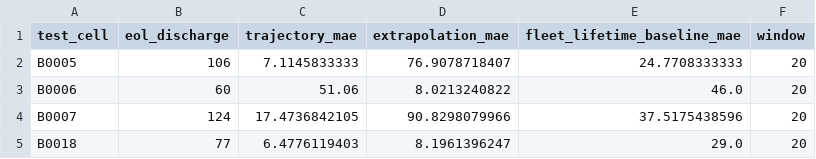
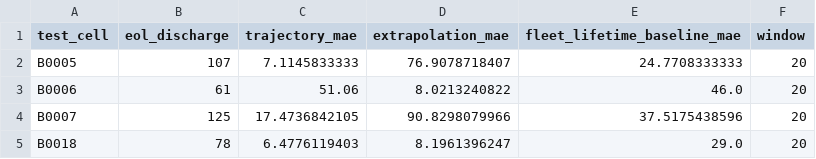
Before and after one commit to atul-upadhyay-7/SGE, a CSV file: data/processed/rul_method_comparison.csv, drawn as a sheet.

```diff
--- a/data/processed/rul_method_comparison.csv
+++ b/data/processed/rul_method_comparison.csv
@@ -1,5 +1,5 @@
 test_cell,eol_discharge,trajectory_mae,extrapolation_mae,fleet_lifetime_baseline_mae,window
-B0005,106,7.1145833333,76.9078718407,24.7708333333,20
-B0006,60,51.06,8.0213240822,46.0,20
-B0007,124,17.4736842105,90.8298079966,37.5175438596,20
-B0018,77,6.4776119403,8.1961396247,29.0,20
+B0005,107,7.1145833333,76.9078718407,24.7708333333,20
+B0006,61,51.06,8.0213240822,46.0,20
+B0007,125,17.4736842105,90.8298079966,37.5175438596,20
+B0018,78,6.4776119403,8.1961396247,29.0,20
```
Also changed, not shown: data/processed/report_summary.csv, data/processed/rul_extrapolation_window_sweep.csv, 12 other files.
